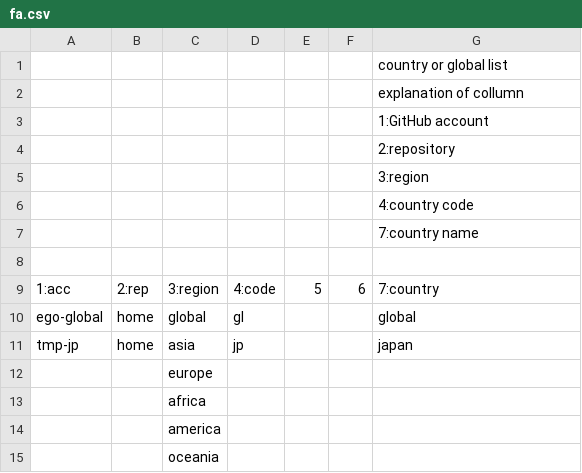
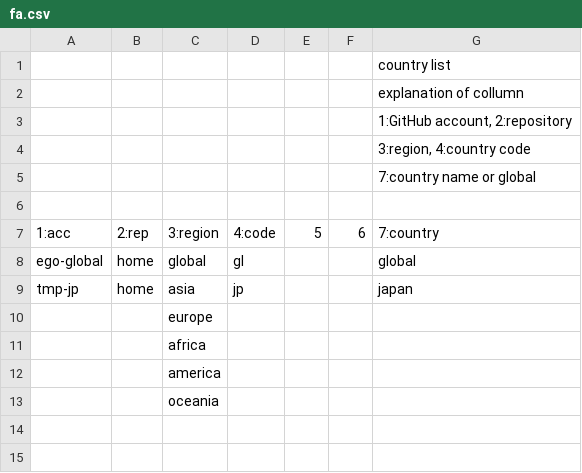
Before and after one commit to digital-direct-democracy-platform/home, a CSV file: fa.csv, drawn as a sheet.

Commit message:
change table title

```diff
--- a/fa.csv
+++ b/fa.csv
@@ -1,8 +1,6 @@
-,,,,,,"country or global list"
+,,,,,,"country list"
 ,,,,,,"explanation of collumn"
-,,,,,,"1:GitHub account"
-,,,,,,"2:repository"
-,,,,,,"3:region"
-,,,,,,"4:country code"
-,,,,,,"7:country name"
+,,,,,,"1:GitHub account, 2:repository"
+,,,,,,"3:region, 4:country code"
+,,,,,,"7:country name or global"
 ,,,,,,
```
